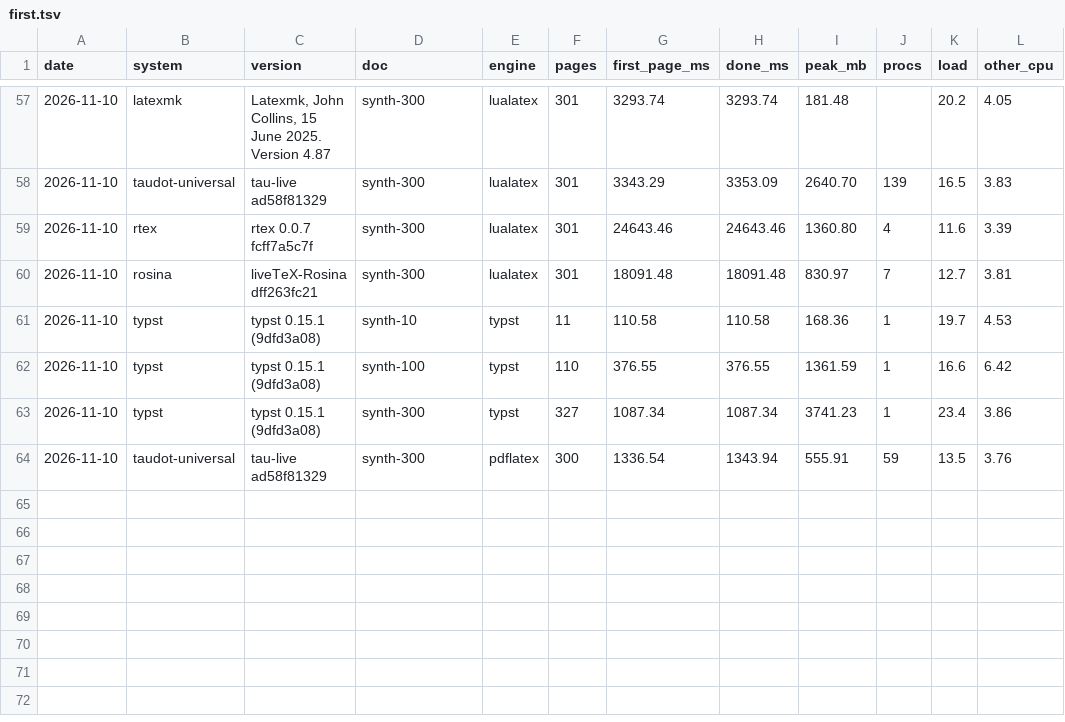
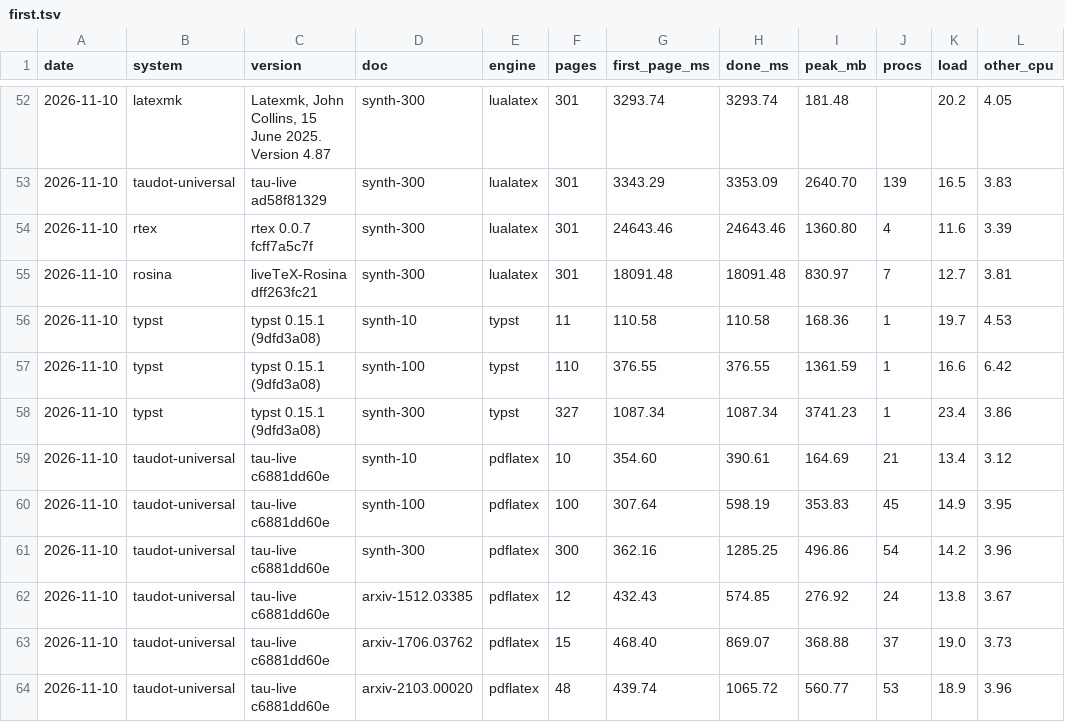
Before and after one commit to heyodog0/taudot, a TSV file: bench/results/first.tsv, drawn as a sheet; only a part is shown, gaps mark what is left out; the diff covers the shown part only.

```diff
--- a/bench/results/first.tsv
+++ b/bench/results/first.tsv
@@ -63,2 +58,7 @@ date	system	version	doc	engine	pages	first_page_ms	done_ms	peak_mb	procs	load	ot
 2026-11-10	typst	typst 0.15.1 (9dfd3a08)	synth-300	typst	327	1087.34	1087.34	3741.23	1	23.4	3.86
-2026-11-10	taudot-universal	tau-live ad58f81329	synth-300	pdflatex	300	1336.54	1343.94	555.91	59	13.5	3.76
+2026-11-10	taudot-universal	tau-live c6881dd60e	synth-10	pdflatex	10	354.60	390.61	164.69	21	13.4	3.12
+2026-11-10	taudot-universal	tau-live c6881dd60e	synth-100	pdflatex	100	307.64	598.19	353.83	45	14.9	3.95
+2026-11-10	taudot-universal	tau-live c6881dd60e	synth-300	pdflatex	300	362.16	1285.25	496.86	54	14.2	3.96
+2026-11-10	taudot-universal	tau-live c6881dd60e	arxiv-1512.03385	pdflatex	12	432.43	574.85	276.92	24	13.8	3.67
+2026-11-10	taudot-universal	tau-live c6881dd60e	arxiv-1706.03762	pdflatex	15	468.40	869.07	368.88	37	19.0	3.73
+2026-11-10	taudot-universal	tau-live c6881dd60e	arxiv-2103.00020	pdflatex	48	439.74	1065.72	560.77	53	18.9	3.96
```
Also changed, not shown: 5 removed rows elsewhere in this file, bench/results/edits.tsv, 3 other files.
